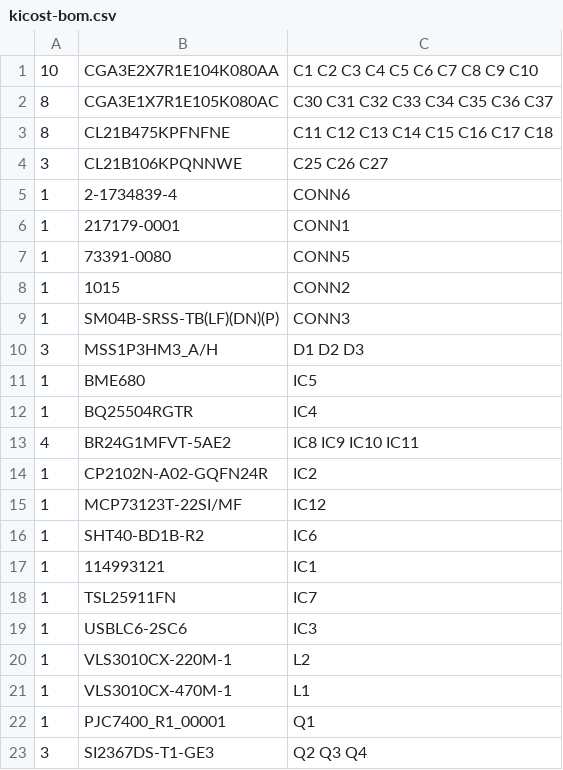
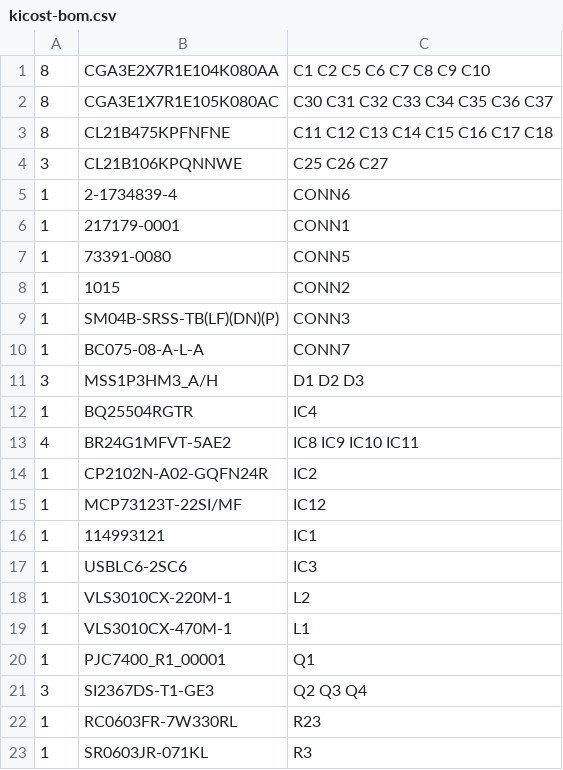
Before and after one commit to Strooom/LoRa-V3-PCB, a CSV file: outputs/bom/kicost-bom.csv, drawn as a sheet; only a part is shown; the shorter side is filled out with more unchanged rows.

```diff
--- a/outputs/bom/kicost-bom.csv
+++ b/outputs/bom/kicost-bom.csv
@@ -1,2 +1,2 @@
-10,CGA3E2X7R1E104K080AA,C1 C2 C3 C4 C5 C6 C7 C8 C9 C10
+8,CGA3E2X7R1E104K080AA,C1 C2 C5 C6 C7 C8 C9 C10
 8,CGA3E1X7R1E105K080AC,C30 C31 C32 C33 C34 C35 C36 C37
@@ -9,4 +9,4 @@
 1,SM04B-SRSS-TB(LF)(DN)(P),CONN3
+1,BC075-08-A-L-A,CONN7
 3,MSS1P3HM3_A/H,D1 D2 D3
-1,BME680,IC5
 1,BQ25504RGTR,IC4
@@ -15,5 +15,3 @@
 1,MCP73123T-22SI/MF,IC12
-1,SHT40-BD1B-R2,IC6
 1,114993121,IC1
-1,TSL25911FN,IC7
 1,USBLC6-2SC6,IC3
```
Also changed, not shown: outputs/bom/DigiKey-bom.csv, outputs/bom/generic-bom.csv, 15 other files.
